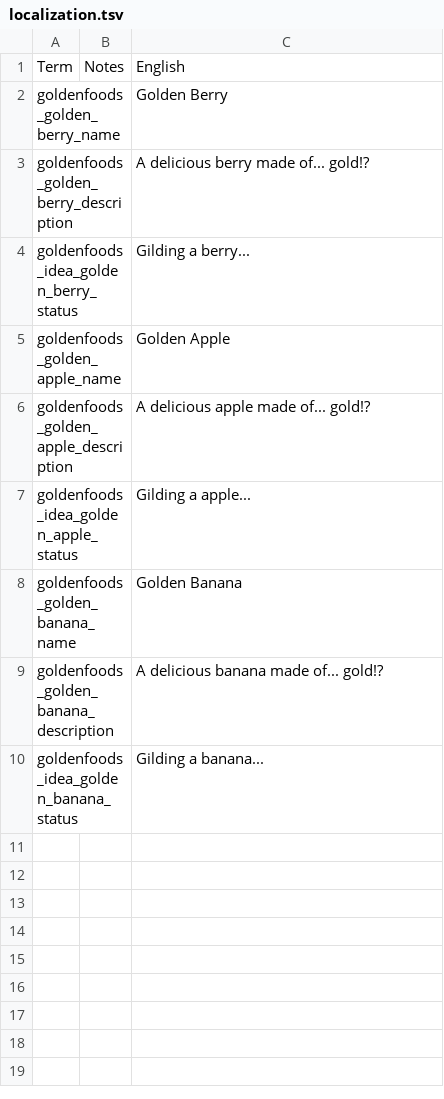
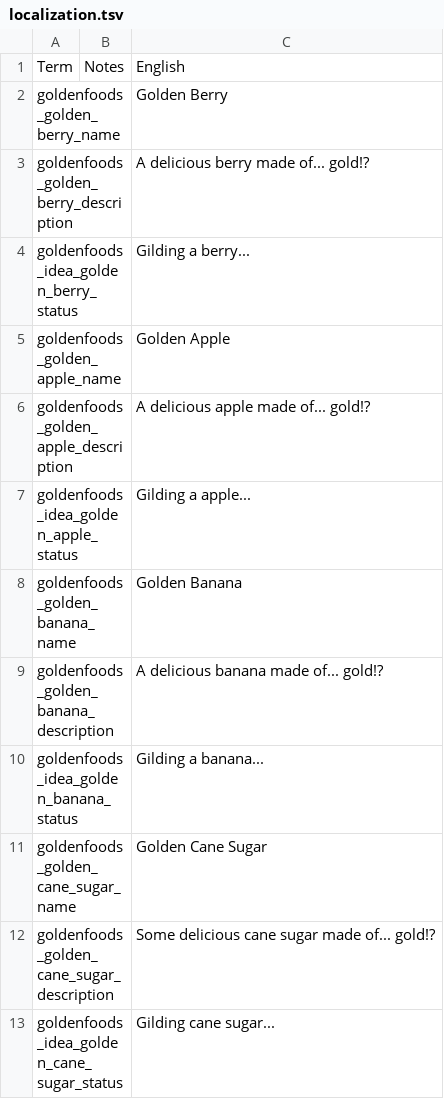
Before and after one commit to CallMeMarcellino/GoldenFoods, a TSV file: localization.tsv, drawn as a sheet; the diff names each change by its address in the sheet, - before the commit and + after, or states it on an @@ line.

Commit message:
added Golden Cane Sugar

```diff
--- a/localization.tsv
+++ b/localization.tsv
+row 11: goldenfoods_golden_cane_sugar_name |  | Golden Cane Sugar
+row 12: goldenfoods_golden_cane_sugar_description |  | Some delicious cane sugar made of... gold!?
+row 13: goldenfoods_idea_golden_cane_sugar_status |  | Gilding cane sugar...
```
Also changed, not shown: 4 other files.
